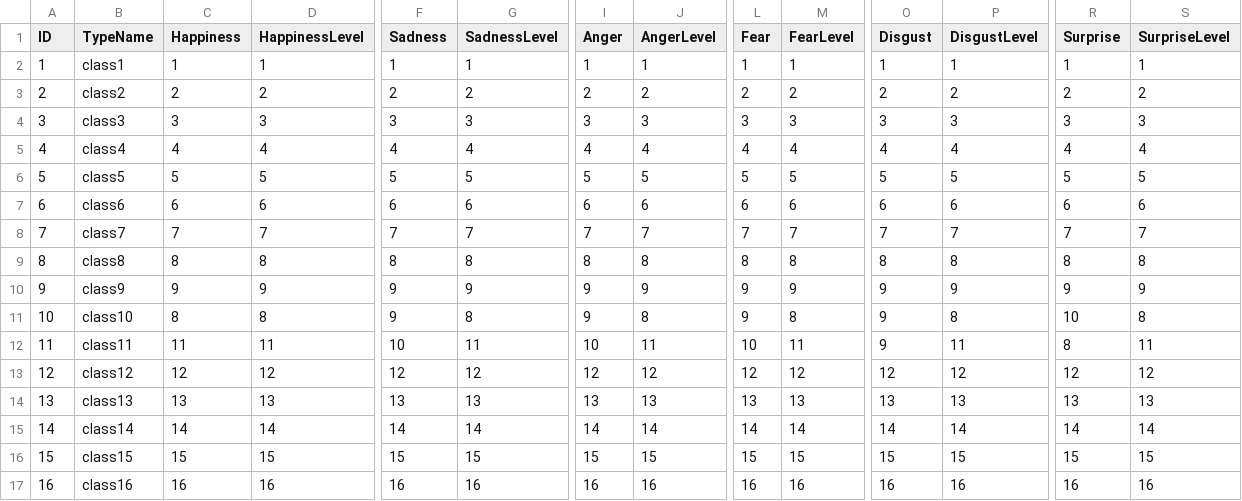
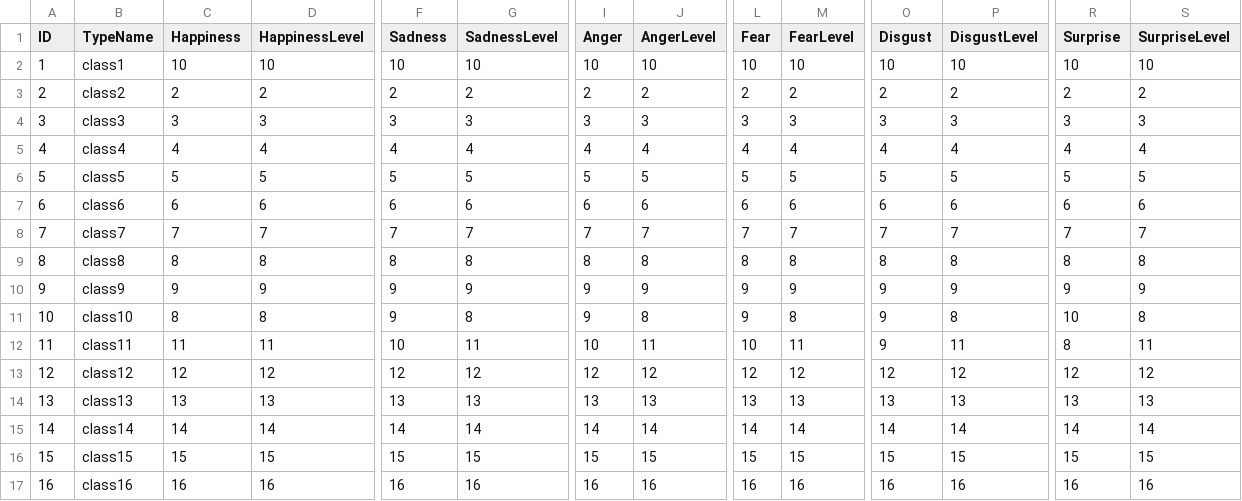
Before and after one commit to lwbiuchsjk/projectpp_demo_v02, a CSV file: assets/data/mindStateProperty.csv, drawn as a sheet; only a part is shown, gaps mark what is left out; the diff names each change by its address in the sheet, - before the commit and + after, or states it on an @@ line.

```diff
--- a/assets/data/mindStateProperty.csv
+++ b/assets/data/mindStateProperty.csv
-C2 (Happiness): 1
+C2 (Happiness): 10
-D2 (HappinessLevel): 1
+D2 (HappinessLevel): 10
-F2 (Sadness): 1
+F2 (Sadness): 10
-G2 (SadnessLevel): 1
+G2 (SadnessLevel): 10
-I2 (Anger): 1
+I2 (Anger): 10
-J2 (AngerLevel): 1
+J2 (AngerLevel): 10
-L2 (Fear): 1
+L2 (Fear): 10
-M2 (FearLevel): 1
+M2 (FearLevel): 10
-O2 (Disgust): 1
+O2 (Disgust): 10
-P2 (DisgustLevel): 1
+P2 (DisgustLevel): 10
-R2 (Surprise): 1
+R2 (Surprise): 10
-S2 (SurpriseLevel): 1
+S2 (SurpriseLevel): 10
```
Also changed, not shown: 5 other files.
